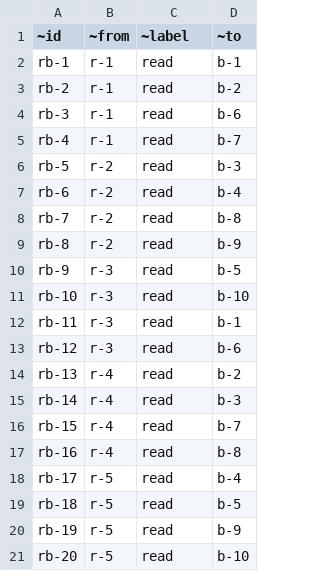
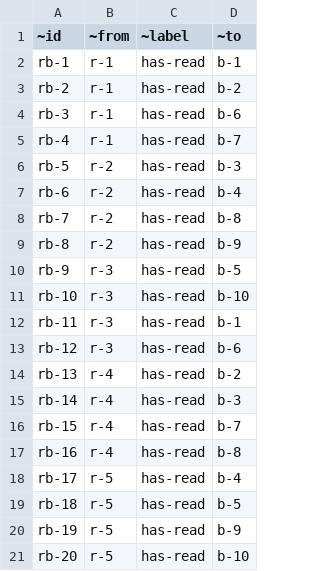
Before and after one commit to non-relational-level-up/library-catalog, a CSV file: data/gremlin/reader_to_book_edges.csv, drawn as a sheet.

Commit message:
Change label for reader/book relationship

```diff
--- a/data/gremlin/reader_to_book_edges.csv
+++ b/data/gremlin/reader_to_book_edges.csv
@@ -1,21 +1,21 @@
 ~id,~from,~label,~to
-rb-1,r-1,read,b-1
-rb-2,r-1,read,b-2
-rb-3,r-1,read,b-6
-rb-4,r-1,read,b-7
-rb-5,r-2,read,b-3
-rb-6,r-2,read,b-4
-rb-7,r-2,read,b-8
-rb-8,r-2,read,b-9
-rb-9,r-3,read,b-5
-rb-10,r-3,read,b-10
-rb-11,r-3,read,b-1
-rb-12,r-3,read,b-6
-rb-13,r-4,read,b-2
-rb-14,r-4,read,b-3
-rb-15,r-4,read,b-7
-rb-16,r-4,read,b-8
-rb-17,r-5,read,b-4
-rb-18,r-5,read,b-5
-rb-19,r-5,read,b-9
-rb-20,r-5,read,b-10
+rb-1,r-1,has-read,b-1
+rb-2,r-1,has-read,b-2
+rb-3,r-1,has-read,b-6
+rb-4,r-1,has-read,b-7
+rb-5,r-2,has-read,b-3
+rb-6,r-2,has-read,b-4
+rb-7,r-2,has-read,b-8
+rb-8,r-2,has-read,b-9
+rb-9,r-3,has-read,b-5
+rb-10,r-3,has-read,b-10
+rb-11,r-3,has-read,b-1
+rb-12,r-3,has-read,b-6
+rb-13,r-4,has-read,b-2
+rb-14,r-4,has-read,b-3
+rb-15,r-4,has-read,b-7
+rb-16,r-4,has-read,b-8
+rb-17,r-5,has-read,b-4
+rb-18,r-5,has-read,b-5
+rb-19,r-5,has-read,b-9
+rb-20,r-5,has-read,b-10
```
